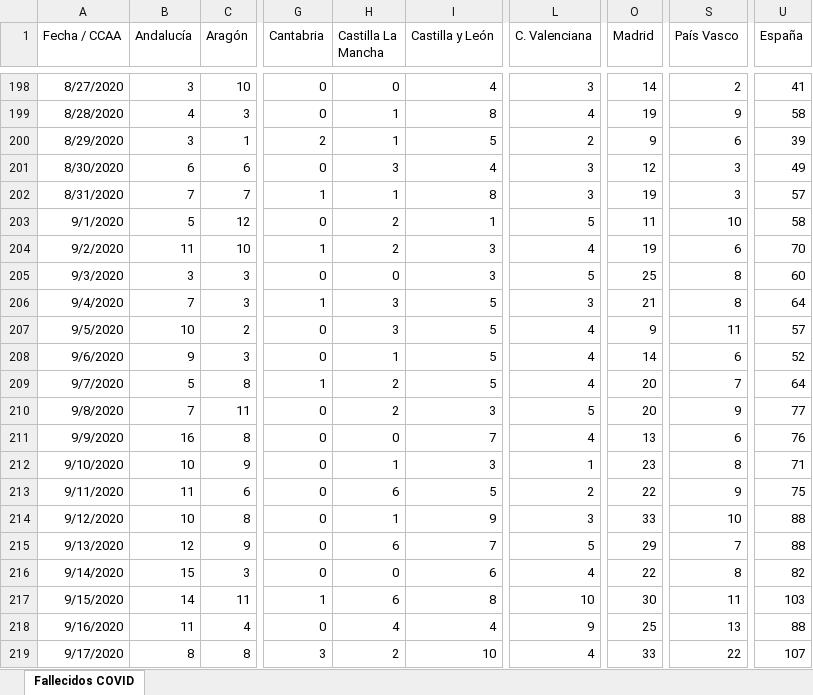
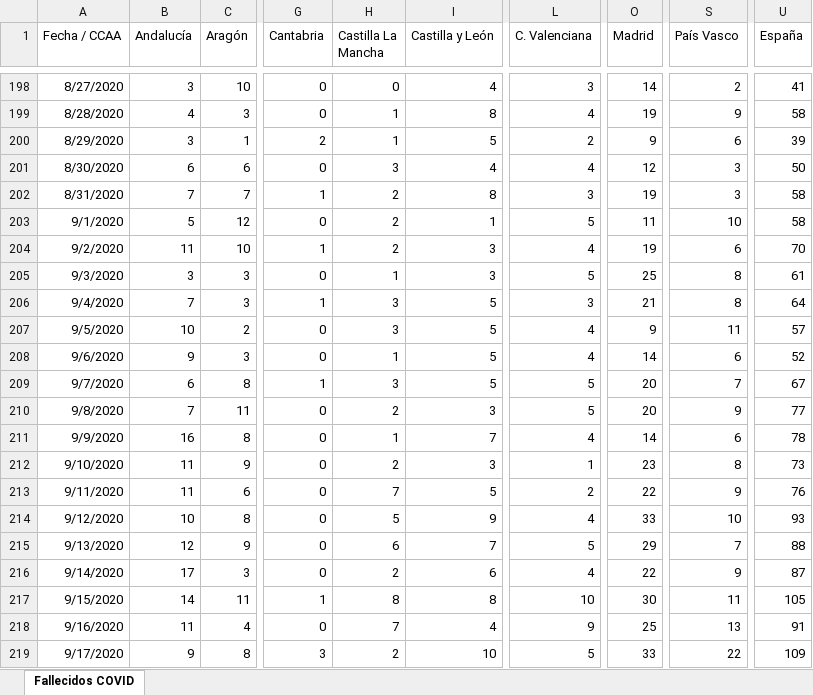
Before and after one commit to svavassori/covid-19-spain, an Excel workbook: csv/Fallecidos_COVID19.xlsx, sheet Fallecidos COVID, drawn as a sheet; only a part is shown, gaps mark what is left out; values as stored, in another font and other column widths than the file's, no borders; the diff covers the shown part only; the diff names each change by its address in the sheet, - before the commit and + after, or states it on an @@ line.

```diff
--- a/csv/Fallecidos_COVID19.xlsx (sheet Fallecidos COVID)
+++ b/csv/Fallecidos_COVID19.xlsx (sheet Fallecidos COVID)
-L201 (C. Valenciana): 3
+L201 (C. Valenciana): 4
-U201 (España): 49
+U201 (España): 50
-H202 (Castilla La Mancha): 1
+H202 (Castilla La Mancha): 2
-U202 (España): 57
+U202 (España): 58
-H205 (Castilla La Mancha): 0
+H205 (Castilla La Mancha): 1
-U205 (España): 60
+U205 (España): 61
-B209 (Andalucía): 5
+B209 (Andalucía): 6
-H209 (Castilla La Mancha): 2
+H209 (Castilla La Mancha): 3
-L209 (C. Valenciana): 4
+L209 (C. Valenciana): 5
-U209 (España): 64
+U209 (España): 67
-H211 (Castilla La Mancha): 0
+H211 (Castilla La Mancha): 1
-O211 (Madrid): 13
+O211 (Madrid): 14
-U211 (España): 76
+U211 (España): 78
-B212 (Andalucía): 10
+B212 (Andalucía): 11
-H212 (Castilla La Mancha): 1
+H212 (Castilla La Mancha): 2
-U212 (España): 71
+U212 (España): 73
-H213 (Castilla La Mancha): 6
+H213 (Castilla La Mancha): 7
-U213 (España): 75
+U213 (España): 76
-H214 (Castilla La Mancha): 1
+H214 (Castilla La Mancha): 5
-L214 (C. Valenciana): 3
+L214 (C. Valenciana): 4
-U214 (España): 88
+U214 (España): 93
-B216 (Andalucía): 15
+B216 (Andalucía): 17
-H216 (Castilla La Mancha): 0
+H216 (Castilla La Mancha): 2
-S216 (País Vasco): 8
+S216 (País Vasco): 9
-U216 (España): 82
+U216 (España): 87
-H217 (Castilla La Mancha): 6
+H217 (Castilla La Mancha): 8
-U217 (España): 103
+U217 (España): 105
-H218 (Castilla La Mancha): 4
+H218 (Castilla La Mancha): 7
-U218 (España): 88
+U218 (España): 91
-B219 (Andalucía): 8
+B219 (Andalucía): 9
-L219 (C. Valenciana): 4
+L219 (C. Valenciana): 5
-U219 (España): 107
+U219 (España): 109
```
Also changed, not shown: 2 added rows and 79 edited cells elsewhere in this sheet, 5 other files.
